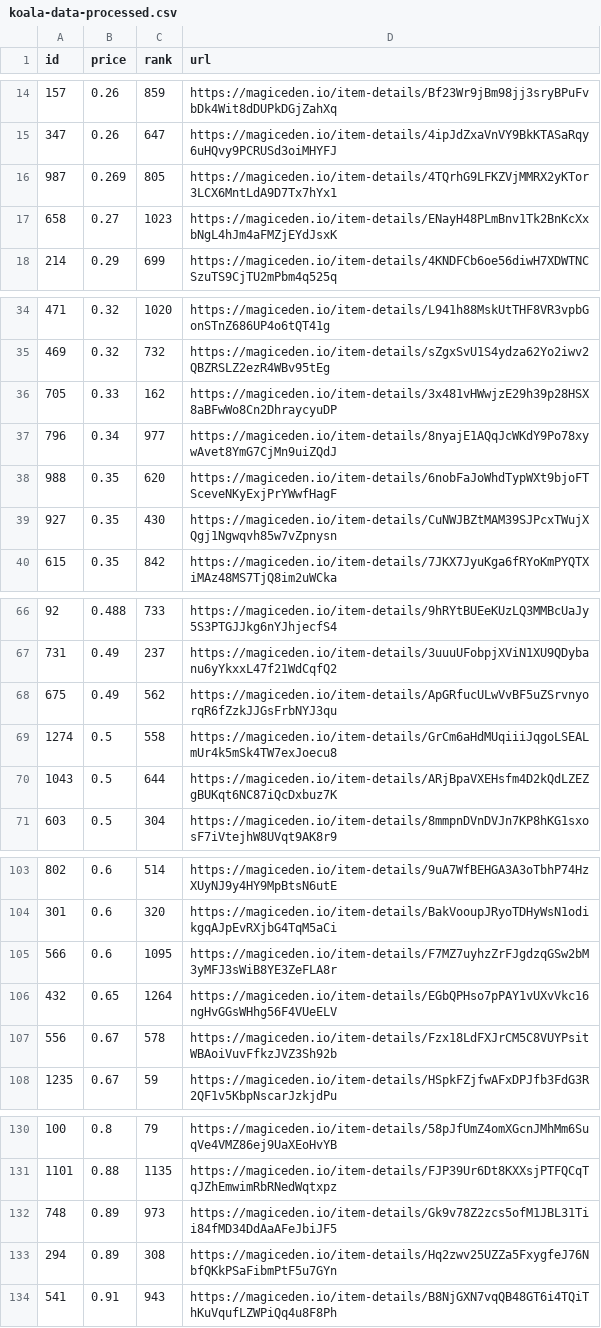
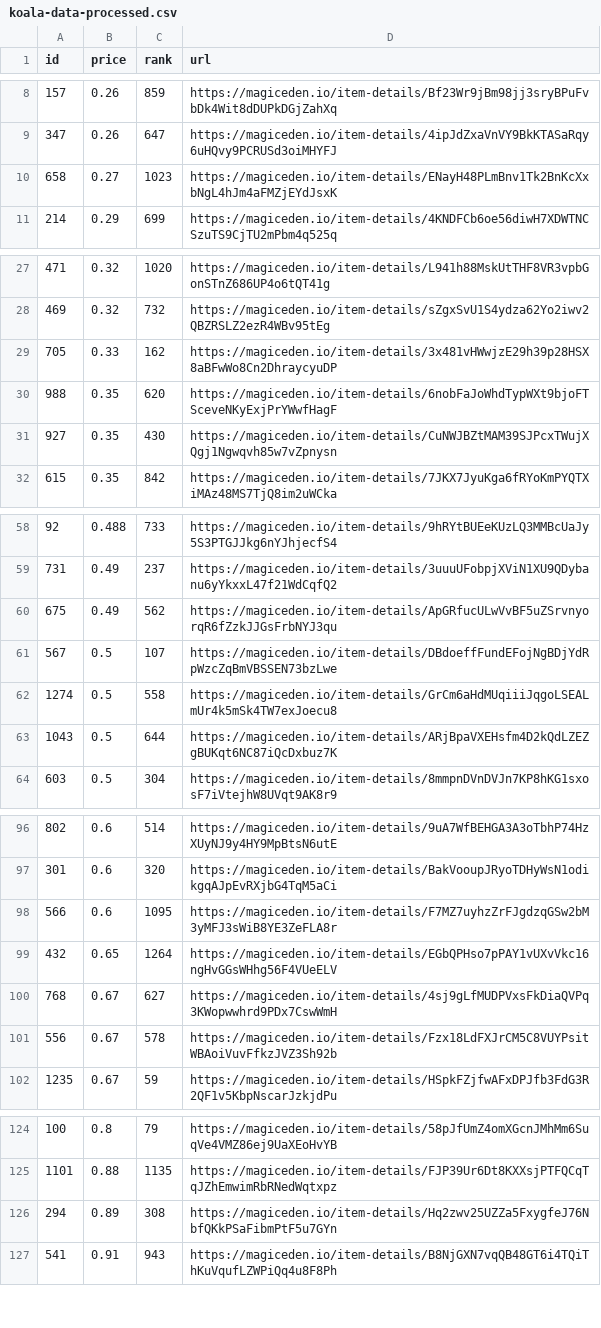
Before and after one commit to braposo/koala-monitor, a CSV file: koala-data-processed.csv, drawn as a sheet; only a part is shown, gaps mark what is left out; removed rows and columns are numbered as before the commit, all else as after; the diff covers the shown part only; the diff names each change by its address in the sheet, - before the commit and + after, or states it on an @@ line.

Commit message:
Flat: latest data (2021-11-08T17:02:31.692Z) {   "date": "2021-11-08T17:02:31.692Z",   "files": [     {       "name": "koala-data-processed.csv",       "deltaBytes": -468,       "source": "https://api-mainnet.magiceden.io/rpc/getListedNFTsByQuery?q=%7B%22%24match%22%3A%7B%22collectionSymbol%22%3A%22koala_klubhouse%22%7D%2C%22%24sort%22%3A%7B%22takerAmount%22%3A1%2C%22createdAt%22%3A-1%7D%2C%22%24skip%22%3A0%2C%22%24limit%22%3A5000%7D"     },     {       "name": "koala-top-picks.csv",       "deltaBytes": 4,       "source": "https://api-mainnet.magiceden.io/rpc/getListedNFTsByQuery?q=%7B%22%24match%22%3A%7B%22collectionSymbol%22%3A%22koala_klubhouse%22%7D%2C%22%24sort%22%3A%7B%22takerAmount%22%3A1%2C%22createdAt%22%3A-1%7D%2C%22%24skip%22%3A0%2C%22%24limit%22%3A5000%7D"     }   ] }

```diff
--- a/koala-data-processed.csv
+++ b/koala-data-processed.csv
-row 16: 987 | 0.269 | 805 | https://magiceden.io/item-details/4TQrhG9LFKZVjMMRX2yKTor3LCX6MntLdA9D7Tx7hYx1
-row 37: 796 | 0.34 | 977 | https://magiceden.io/item-details/8nyajE1AQqJcWKdY9Po78xywAvet8YmG7CjMn9uiZQdJ
+row 61: 567 | 0.5 | 107 | https://magiceden.io/item-details/DBdoeffFundEFojNgBDjYdRpWzcZqBmVBSSEN73bzLwe
+row 100: 768 | 0.67 | 627 | https://magiceden.io/item-details/4sj9gLfMUDPVxsFkDiaQVPq3KWopwwhrd9PDx7CswWmH
-row 132: 748 | 0.89 | 973 | https://magiceden.io/item-details/Gk9v78Z2zcs5ofM1JBL31Tii84fMD34DdAaAFeJbiJF5
```
Also changed, not shown: 4 added rows, 8 removed rows and 1 edited cell elsewhere in this file, koala-top-picks.csv.
